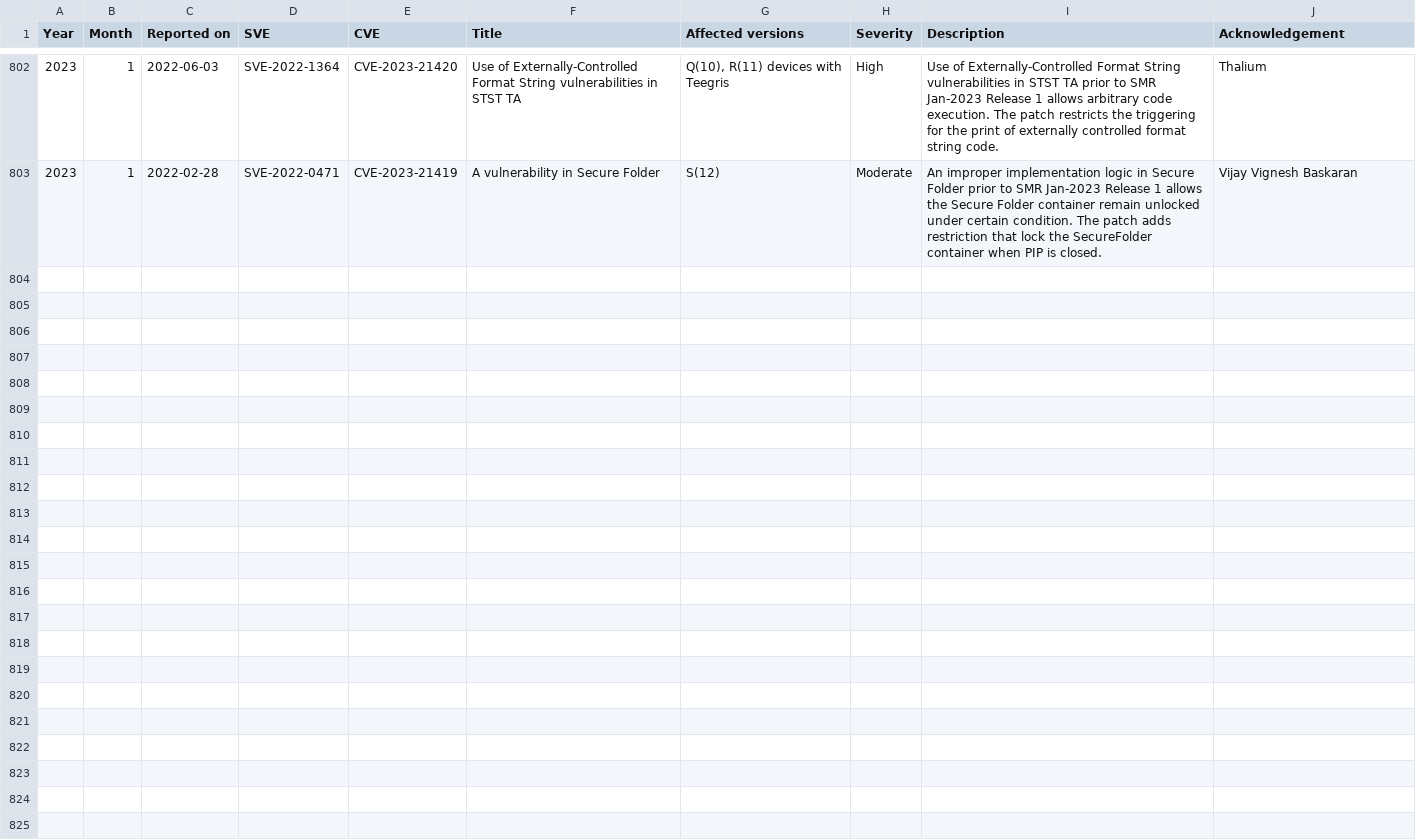
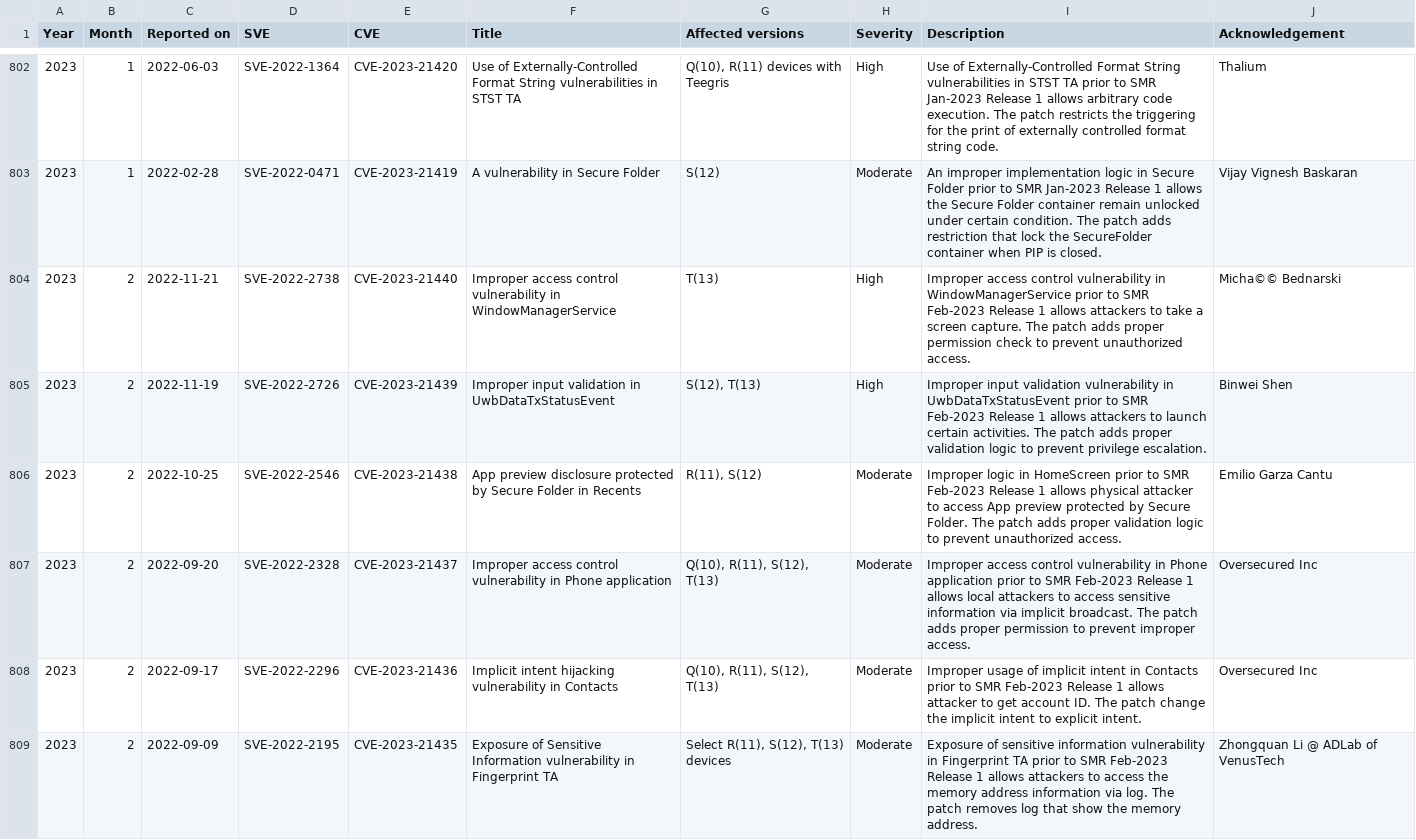
Before and after one commit to NetKingJ/awesome-android-security, a CSV file: Samsung_SVE_DataBase/Samsung_Security_Firmware_Updates.csv, drawn as a sheet; only a part is shown, gaps mark what is left out; the diff names each change by its address in the sheet, - before the commit and + after, or states it on an @@ line.

```diff
--- a/Samsung_SVE_DataBase/Samsung_Security_Firmware_Updates.csv
+++ b/Samsung_SVE_DataBase/Samsung_Security_Firmware_Updates.csv
+row 804: 2023 | 2 | 2022-11-21 | SVE-2022-2738 | CVE-2023-21440 | Improper access control vulnerability in WindowManagerService | T(13) | High | Improper access control vulnerability in WindowManagerService prior to SMR Feb-2023 Release 1 allows attackers to take a screen capture. The patch adds proper permission check to prevent unauthorized access. | Micha©© Bednarski
+row 805: 2023 | 2 | 2022-11-19 | SVE-2022-2726 | CVE-2023-21439 | Improper input validation in UwbDataTxStatusEvent | S(12), T(13) | High | Improper input validation vulnerability in UwbDataTxStatusEvent prior to SMR Feb-2023 Release 1 allows attackers to launch certain activities. The patch adds proper validation logic to prevent privilege escalation. | Binwei Shen
+row 806: 2023 | 2 | 2022-10-25 | SVE-2022-2546 | CVE-2023-21438 | App preview disclosure protected by Secure Folder in Recents | R(11), S(12) | Moderate | Improper logic in HomeScreen prior to SMR Feb-2023 Release 1 allows physical attacker to access App preview protected by Secure Folder. The patch adds proper validation logic to prevent unauthorized access. | Emilio Garza Cantu
+row 807: 2023 | 2 | 2022-09-20 | SVE-2022-2328 | CVE-2023-21437 | Improper access control vulnerability in Phone application | Q(10), R(11), S(12), T(13) | Moderate | Improper access control vulnerability in Phone application prior to SMR Feb-2023 Release 1 allows local attackers to access sensitive information via implicit broadcast. The patch adds proper permission to prevent improper access. | Oversecured Inc
+row 808: 2023 | 2 | 2022-09-17 | SVE-2022-2296 | CVE-2023-21436 | Implicit intent hijacking vulnerability in Contacts | Q(10), R(11), S(12), T(13) | Moderate | Improper usage of implicit intent in Contacts prior to SMR Feb-2023 Release 1 allows attacker to get account ID. The patch change the implicit intent to explicit intent. | Oversecured Inc
+row 809: 2023 | 2 | 2022-09-09 | SVE-2022-2195 | CVE-2023-21435 | Exposure of Sensitive Information vulnerability in Fingerprint TA | Select R(11), S(12), T(13) devices | Moderate | Exposure of sensitive information vulnerability in Fingerprint TA prior to SMR Feb-2023 Release 1 allows attackers to access the memory address information via log. The patch removes log that show the memory address. | Zhongquan Li @ ADLab of VenusTech
```
Also changed, not shown: Samsung_SVE_DataBase/Samsung_Security_Other_Updates.csv.
